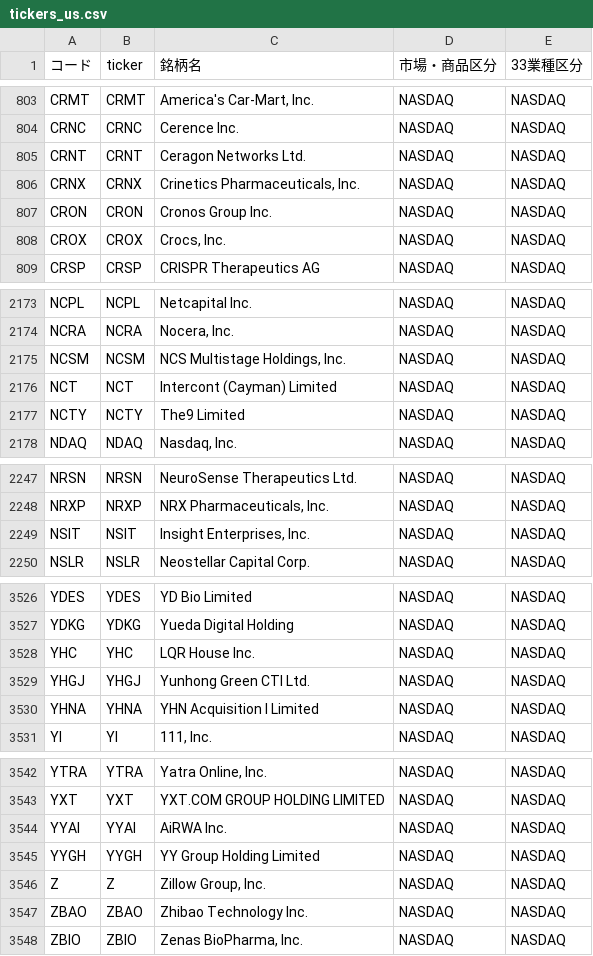
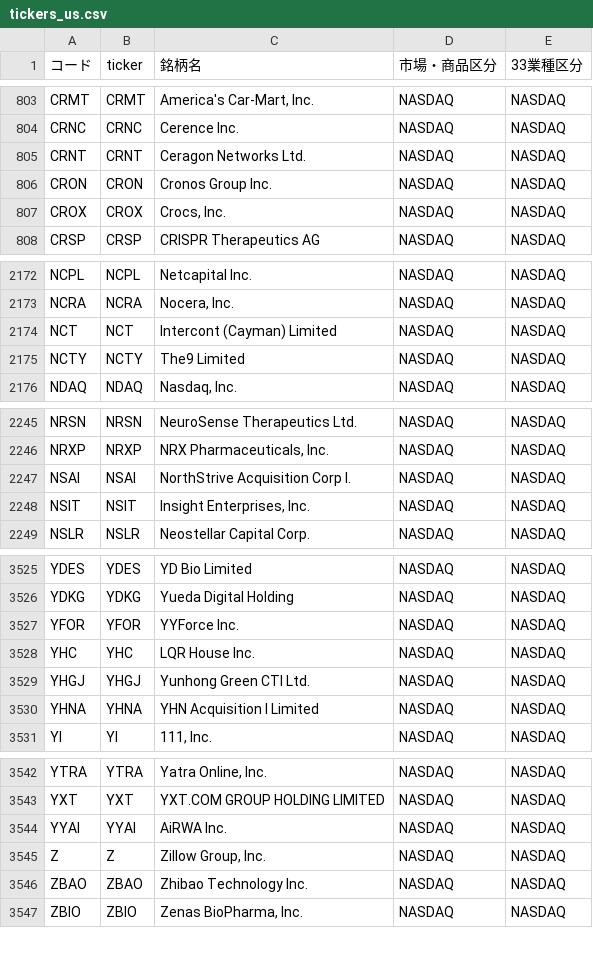
Before and after one commit to mnghfxiidm4ad-rgb/Stock-Price-Heat-Map, a CSV file: lists/tickers_us.csv, drawn as a sheet; only a part is shown, gaps mark what is left out; removed rows and columns are numbered as before the commit, all else as after; the diff covers the shown part only; the diff names each change by its address in the sheet, - before the commit and + after, or states it on an @@ line.

```diff
--- a/lists/tickers_us.csv
+++ b/lists/tickers_us.csv
-row 806: CRNX | CRNX | Crinetics Pharmaceuticals, Inc. | NASDAQ | NASDAQ
-row 2175: NCSM | NCSM | NCS Multistage Holdings, Inc. | NASDAQ | NASDAQ
+row 2247: NSAI | NSAI | NorthStrive Acquisition Corp I. | NASDAQ | NASDAQ
+row 3527: YFOR | YFOR | YYForce Inc. | NASDAQ | NASDAQ
-row 3545: YYGH | YYGH | YY Group Holding Limited | NASDAQ | NASDAQ
```
Also changed, not shown: 1 added row and 2 removed rows elsewhere in this file, 1 other file.
